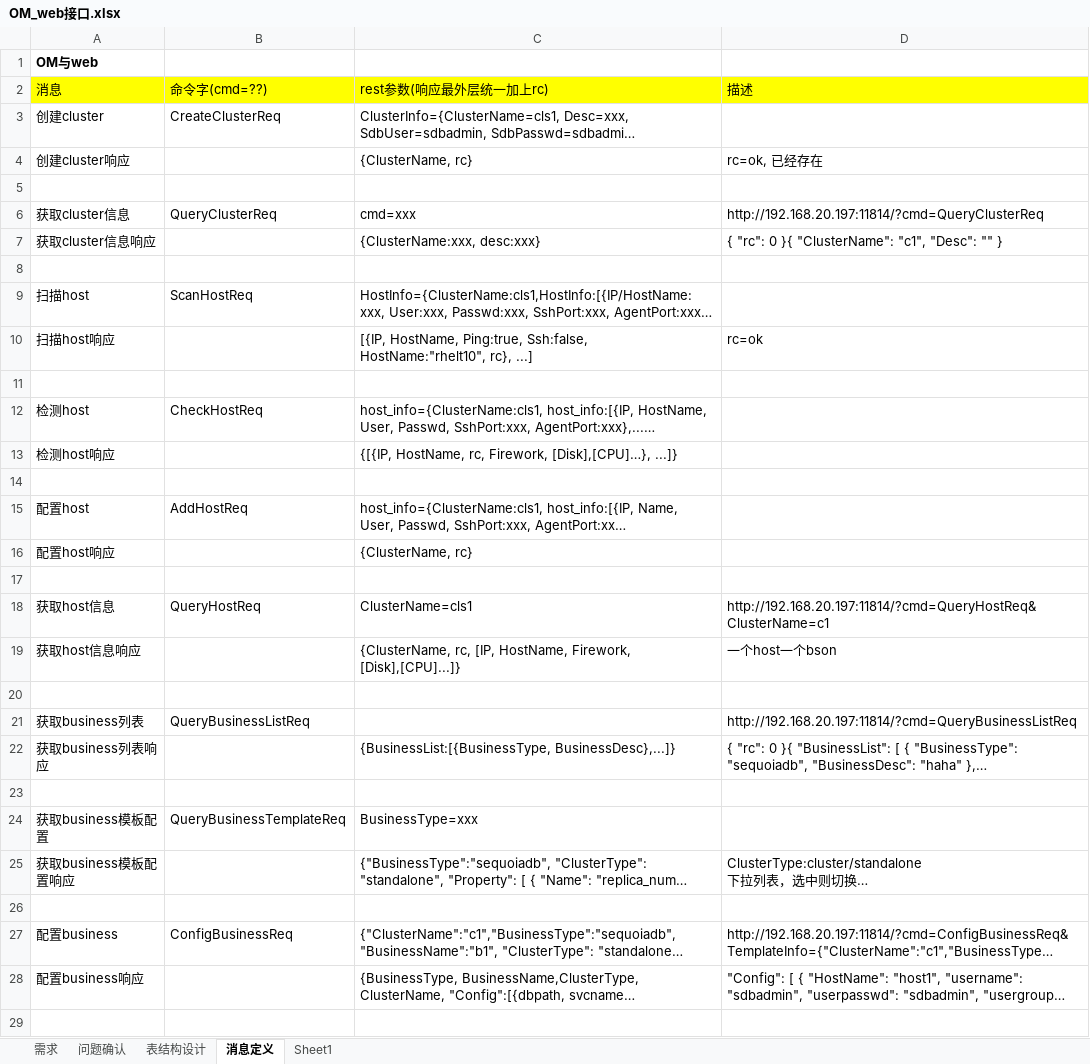
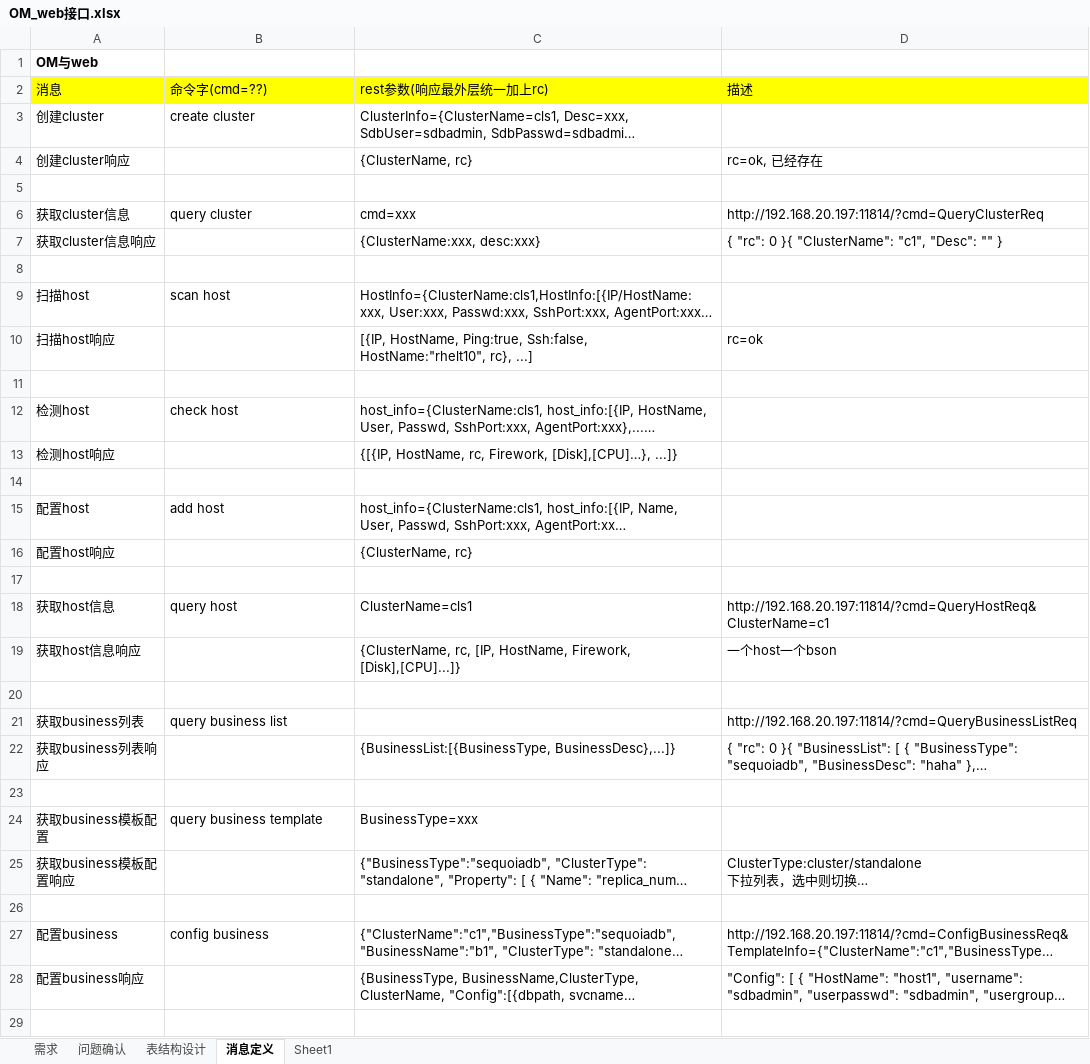
Before and after one commit to Vivian-hihi/SequoiaDB, an Excel workbook: internal_doc/03.开发设计/OM_web接口.xlsx, sheet 消息定义, drawn as a sheet; only a part is shown; long unchanged cells end in …; values as stored, in another font and other column widths than the file's, no borders; the diff covers the shown part only; the diff names each change by its address in the sheet, - before the commit and + after, or states it on an @@ line.

Commit message:
git-svn-id: http://192.168.20.11/sequoiadb/trunk@13753 6121f079-4a18-41d3-8c30-8870a322f2c2

```diff
--- a/internal_doc/03.开发设计/OM_web接口.xlsx (sheet 消息定义)
+++ b/internal_doc/03.开发设计/OM_web接口.xlsx (sheet 消息定义)
-B3 (命令字(cmd=??)): CreateClusterReq
+B3 (命令字(cmd=??)): create cluster
-B6 (命令字(cmd=??)): QueryClusterReq
+B6 (命令字(cmd=??)): query cluster
-B9 (命令字(cmd=??)): ScanHostReq
+B9 (命令字(cmd=??)): scan host
-B12 (命令字(cmd=??)): CheckHostReq
+B12 (命令字(cmd=??)): check host
-B15 (命令字(cmd=??)): AddHostReq
+B15 (命令字(cmd=??)): add host
-B18 (命令字(cmd=??)): QueryHostReq
+B18 (命令字(cmd=??)): query host
-B21 (命令字(cmd=??)): QueryBusinessListReq
+B21 (命令字(cmd=??)): query business list
-B24 (命令字(cmd=??)): QueryBusinessTemplateReq
+B24 (命令字(cmd=??)): query business template
-B27 (命令字(cmd=??)): ConfigBusinessReq
+B27 (命令字(cmd=??)): config business
```
Also changed, not shown: 6 edited cells elsewhere in this sheet.
